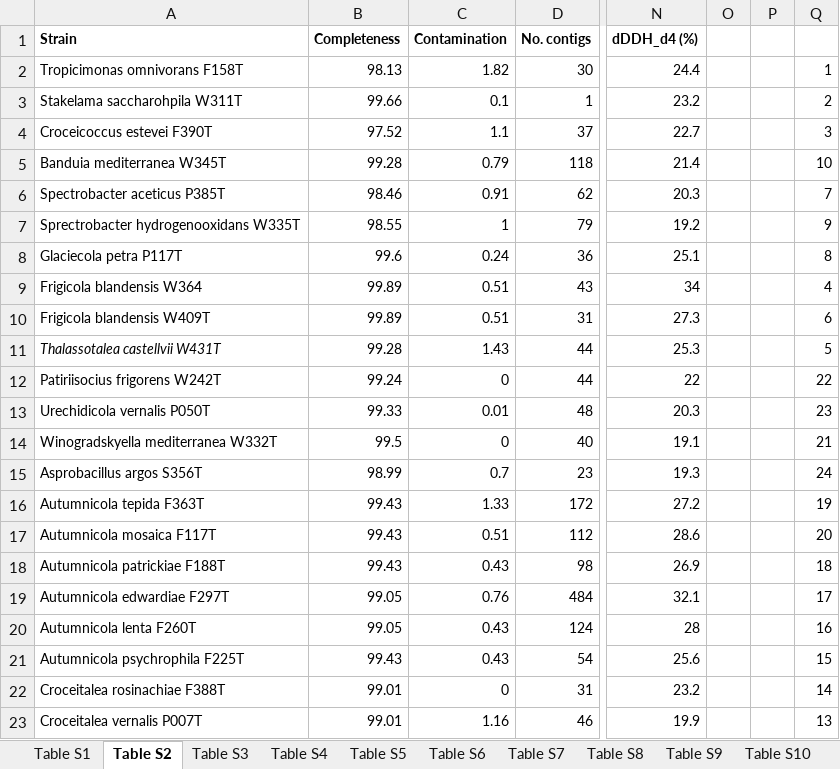
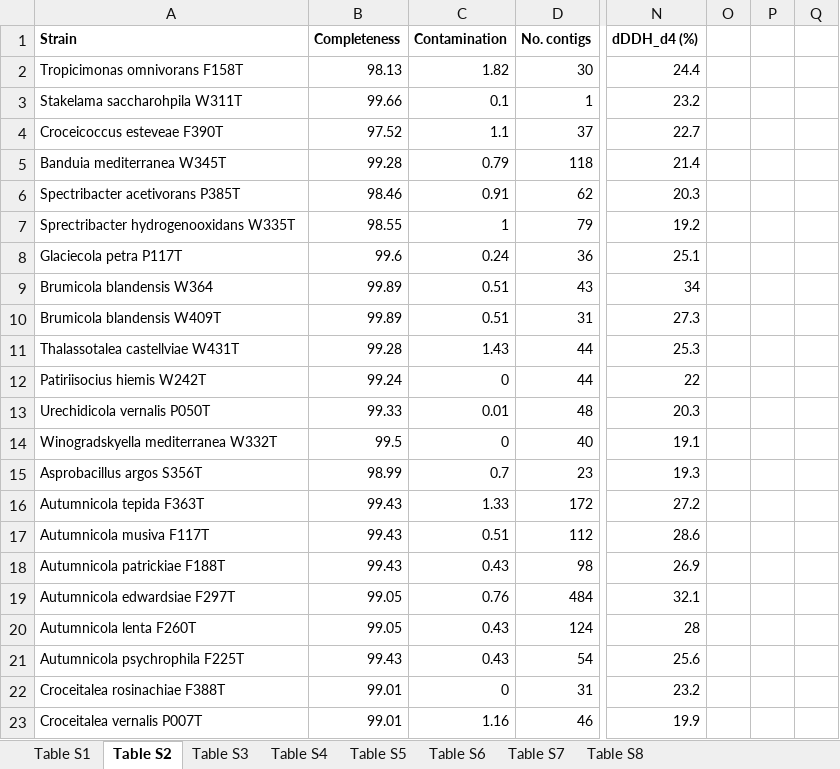
Before and after one commit to x-rv/Manuscript-2024, an Excel workbook: SupplTables.xlsx, sheet Table S2, drawn as a sheet; only a part is shown, gaps mark what is left out; values as stored, in another font and other column widths than the file's, no borders; the diff covers the shown part only; the diff names each change by its address in the sheet, - before the commit and + after, or states it on an @@ line.

```diff
--- a/SupplTables.xlsx (sheet Table S2)
+++ b/SupplTables.xlsx (sheet Table S2)
-sheet tab: Table S9
-sheet tab: Table S10
-Q2: 1
+Q2: (empty)
-Q3: 2
+Q3: (empty)
-A4 (Strain): Croceicoccus estevei F390T
+A4 (Strain): Croceicoccus esteveae F390T
-Q4: 3
+Q4: (empty)
-Q5: 10
+Q5: (empty)
-A6 (Strain): Spectrobacter aceticus P385T
+A6 (Strain): Spectribacter acetivorans P385T
-Q6: 7
+Q6: (empty)
-A7 (Strain): Sprectrobacter hydrogenooxidans W335T
+A7 (Strain): Sprectribacter hydrogenooxidans W335T
-Q7: 9
+Q7: (empty)
-Q8: 8
+Q8: (empty)
-A9 (Strain): Frigicola blandensis W364
+A9 (Strain): Brumicola blandensis W364
-Q9: 4
+Q9: (empty)
-A10 (Strain): Frigicola blandensis W409T
+A10 (Strain): Brumicola blandensis W409T
-Q10: 6
+Q10: (empty)
-A11 (Strain): Thalassotalea castellvii W431T
+A11 (Strain): Thalassotalea castellviae W431T
-A11 italic: on
+A11 italic: off
-Q11: 5
+Q11: (empty)
-A12 (Strain): Patiriisocius frigorens W242T
+A12 (Strain): Patiriisocius hiemis W242T
-Q12: 22
+Q12: (empty)
-Q13: 23
+Q13: (empty)
-Q14: 21
+Q14: (empty)
-Q15: 24
+Q15: (empty)
-Q16: 19
+Q16: (empty)
-A17 (Strain): Autumnicola mosaica F117T
+A17 (Strain): Autumnicola musiva F117T
-Q17: 20
+Q17: (empty)
-Q18: 18
+Q18: (empty)
-A19 (Strain): Autumnicola edwardiae F297T
+A19 (Strain): Autumnicola edwardsiae F297T
-Q19: 17
+Q19: (empty)
-Q20: 16
+Q20: (empty)
-Q21: 15
+Q21: (empty)
-Q22: 14
+Q22: (empty)
-Q23: 13
+Q23: (empty)
```
Also changed, not shown: 4 edited cells elsewhere in this sheet, sheet Table S8, sheet Table S5, sheet Table S7, sheet Table S4, sheet Table S6, sheet Table S1, 1 more sheet, formulas that keep their value, 1 other file.
